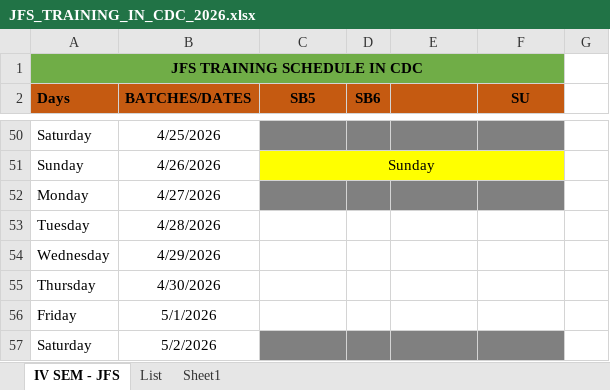
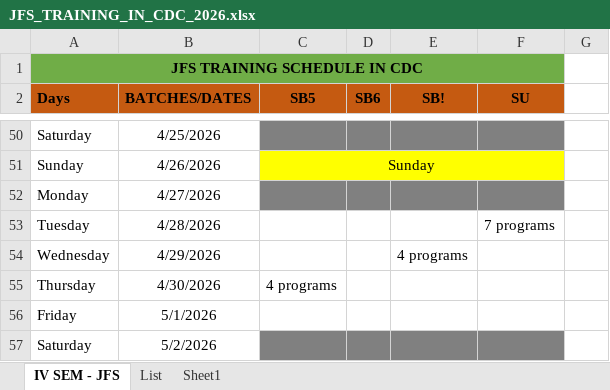
Before and after one commit to Mayuriblog/JFS_NEW_BATCH_2026, an Excel workbook: JFS_TRAINING_IN_CDC_2026.xlsx, sheet IV SEM - JFS, drawn as a sheet; only a part is shown, gaps mark what is left out; values as stored, in another font and other column widths than the file's, no borders; the diff names each change by its address in the sheet, - before the commit and + after, or states it on an @@ line.

```diff
--- a/JFS_TRAINING_IN_CDC_2026.xlsx (sheet IV SEM - JFS)
+++ b/JFS_TRAINING_IN_CDC_2026.xlsx (sheet IV SEM - JFS)
-E2: (empty)
+E2: SB!
-F53 (SU): (empty)
+F53 (SU): 7 programs
-E54 (SB!): (empty)
+E54 (SB!): 4 programs
-C55 (SB5): (empty)
+C55 (SB5): 4 programs
```
Also changed, not shown: sheet List, 18 other files.
